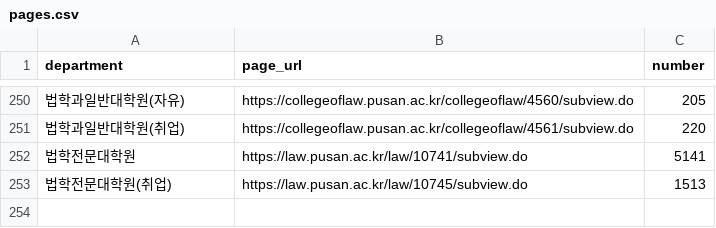
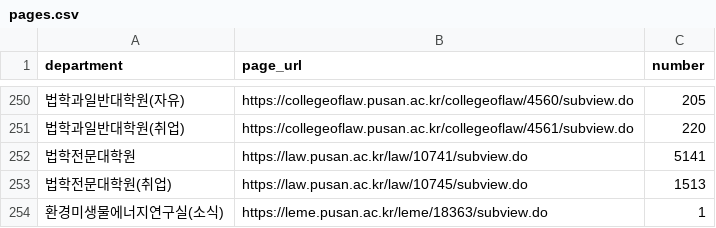
Before and after one commit to hi-shp/together_server, a CSV file: pages.csv, drawn as a sheet; only a part is shown, gaps mark what is left out; the diff names each change by its address in the sheet, - before the commit and + after, or states it on an @@ line.

```diff
--- a/pages.csv
+++ b/pages.csv
+row 254: 환경미생물에너지연구실(소식) | https://leme.pusan.ac.kr/leme/18363/subview.do | 1
```
Also changed, not shown: 11 other files.
